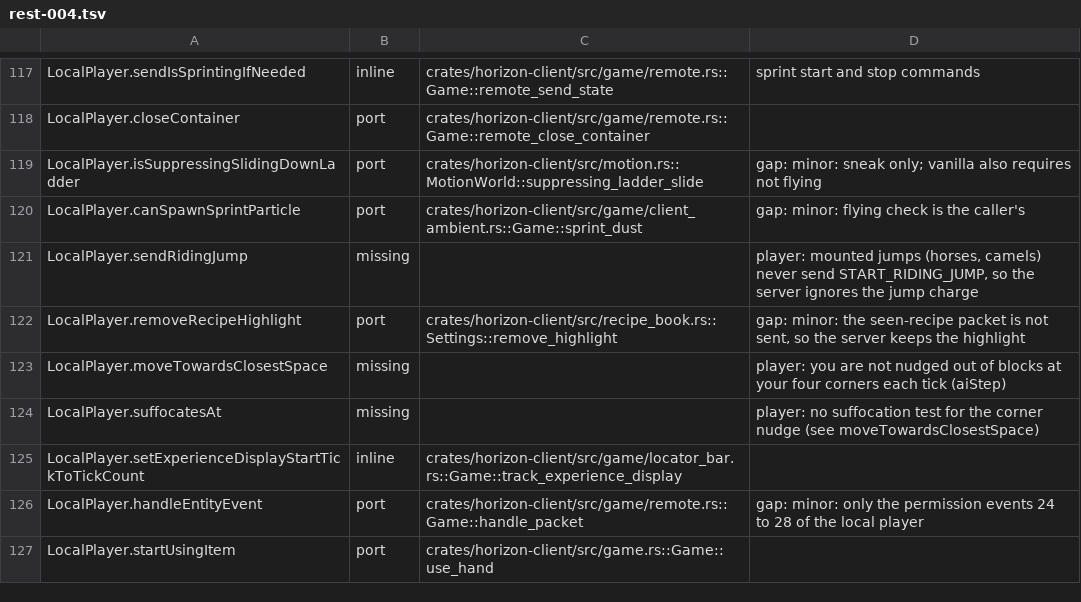
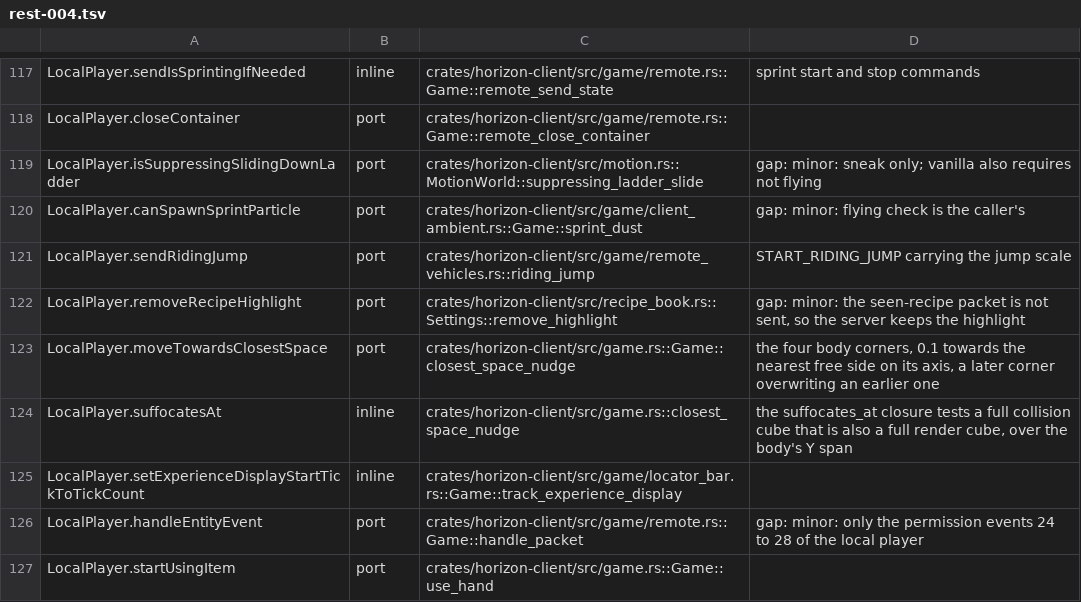
Before and after one commit to bunchy7s/horizon-offline, a TSV file: tools/port_map/rest-004.tsv, drawn as a sheet; only a part is shown, gaps mark what is left out; the diff covers the shown part only.

Commit message:
Clear stale rest-004 rows main already implements
Nineteen rest-004 rows still said missing or unsure for behaviour the tree has: the
streaming scheduler's 3x3 neighbour gate, the keyframe unit conversion (done when the
vanilla definitions build their keyframes), the cloak trail, the selection and
confirmation keys, the player-list entry and its skin, the shoulder parrot variant, the
map in the first-person hand, the riding jump, the closest-space nudge and its
suffocation test, the sprint slowdown while using an item, the elytra sound, boat ride
input and the rope hold point.

The other seven candidate rows are real gaps and keep their verdict.

```diff
--- a/tools/port_map/rest-004.tsv
+++ b/tools/port_map/rest-004.tsv
@@ -120,6 +120,6 @@ LocalPlayer.isSuppressingSlidingDownLadder	port	crates/horizon-client/src/motion
 LocalPlayer.canSpawnSprintParticle	port	crates/horizon-client/src/game/client_ambient.rs::Game::sprint_dust	gap: minor: flying check is the caller's
-LocalPlayer.sendRidingJump	missing		player: mounted jumps (horses, camels) never send START_RIDING_JUMP, so the server ignores the jump charge
+LocalPlayer.sendRidingJump	port	crates/horizon-client/src/game/remote_vehicles.rs::riding_jump	START_RIDING_JUMP carrying the jump scale
 LocalPlayer.removeRecipeHighlight	port	crates/horizon-client/src/recipe_book.rs::Settings::remove_highlight	gap: minor: the seen-recipe packet is not sent, so the server keeps the highlight
-LocalPlayer.moveTowardsClosestSpace	missing		player: you are not nudged out of blocks at your four corners each tick (aiStep)
-LocalPlayer.suffocatesAt	missing		player: no suffocation test for the corner nudge (see moveTowardsClosestSpace)
+LocalPlayer.moveTowardsClosestSpace	port	crates/horizon-client/src/game.rs::Game::closest_space_nudge	the four body corners, 0.1 towards the nearest free side on its axis, a later corner overwriting an earlier one
+LocalPlayer.suffocatesAt	inline	crates/horizon-client/src/game.rs::closest_space_nudge	the suffocates_at closure tests a full collision cube that is also a full render cube, over the body's Y span
 LocalPlayer.setExperienceDisplayStartTickToTickCount	inline	crates/horizon-client/src/game/locator_bar.rs::Game::track_experience_display	
```
Also changed, not shown: 48 edited cells elsewhere in this file.
